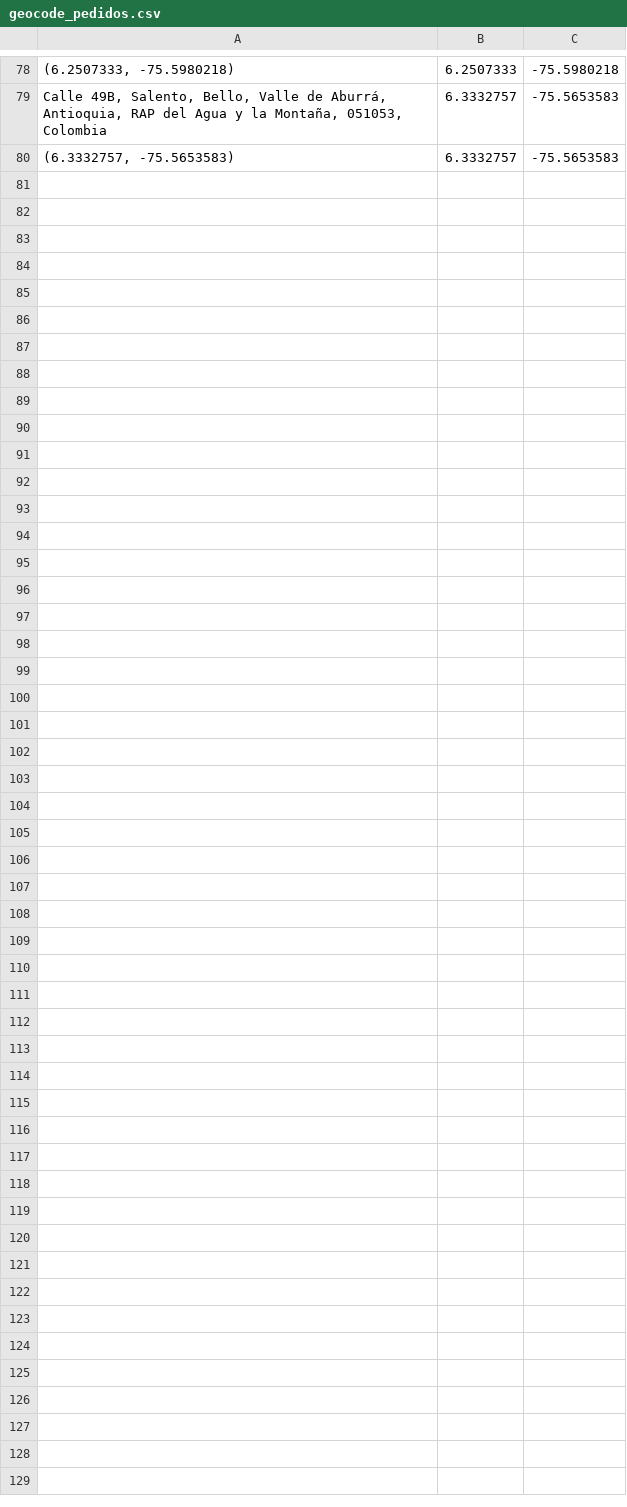
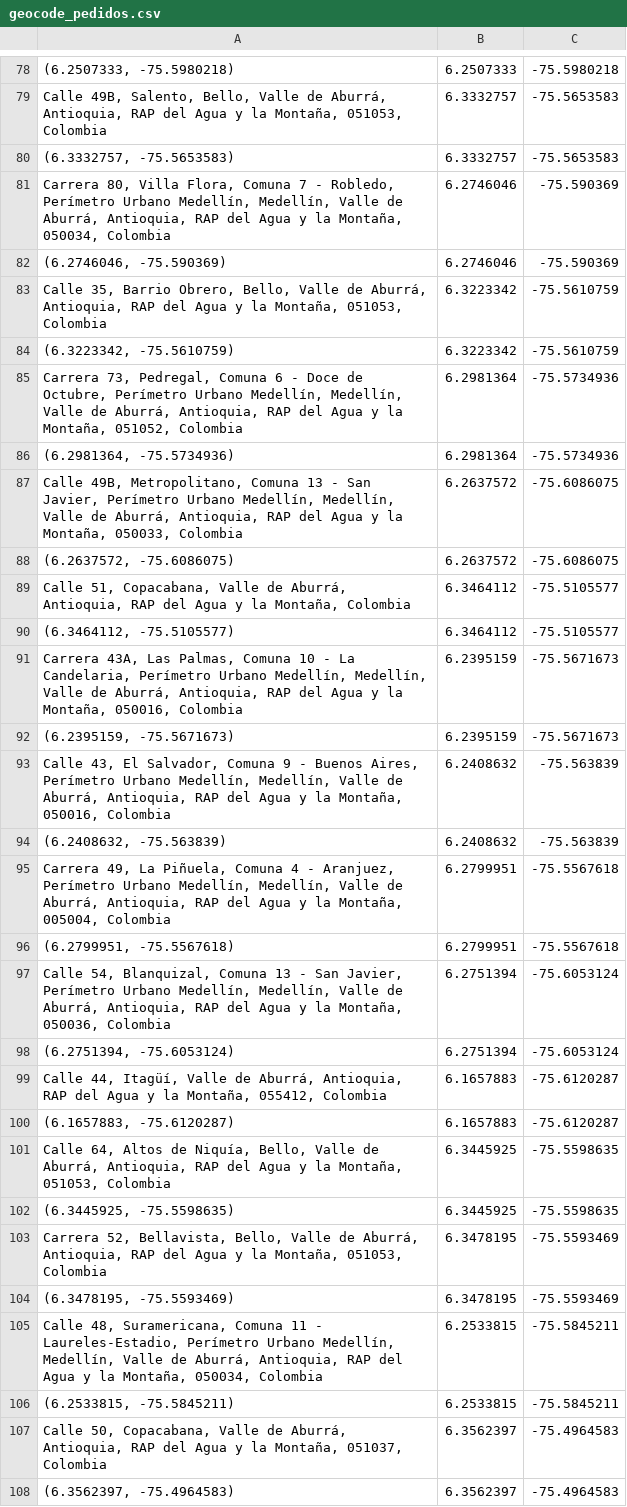
Before and after one commit to spalominor/ppi_dai_PALOMINOs, a CSV file: bdd/geocode_pedidos.csv, drawn as a sheet; only a part is shown, gaps mark what is left out.

```diff
--- a/bdd/geocode_pedidos.csv
+++ b/bdd/geocode_pedidos.csv
@@ -80 +80,29 @@
 "(6.3332757, -75.5653583)",6.3332757,-75.5653583
+"Carrera 80, Villa Flora, Comuna 7 - Robledo, Perímetro Urbano Medellín, Medellín, Valle de Aburrá, Antioquia, RAP del Agua y la Montaña, 050034, Colombia",6.2746046,-75.590369
+"(6.2746046, -75.590369)",6.2746046,-75.590369
+"Calle 35, Barrio Obrero, Bello, Valle de Aburrá, Antioquia, RAP del Agua y la Montaña, 051053, Colombia",6.3223342,-75.5610759
+"(6.3223342, -75.5610759)",6.3223342,-75.5610759
+"Carrera 73, Pedregal, Comuna 6 - Doce de Octubre, Perímetro Urbano Medellín, Medellín, Valle de Aburrá, Antioquia, RAP del Agua y la Montaña, 051052, Colombia",6.2981364,-75.5734936
+"(6.2981364, -75.5734936)",6.2981364,-75.5734936
+"Calle 49B, Metropolitano, Comuna 13 - San Javier, Perímetro Urbano Medellín, Medellín, Valle de Aburrá, Antioquia, RAP del Agua y la Montaña, 050033, Colombia",6.2637572,-75.6086075
+"(6.2637572, -75.6086075)",6.2637572,-75.6086075
+"Calle 51, Copacabana, Valle de Aburrá, Antioquia, RAP del Agua y la Montaña, Colombia",6.3464112,-75.5105577
+"(6.3464112, -75.5105577)",6.3464112,-75.5105577
+"Carrera 43A, Las Palmas, Comuna 10 - La Candelaria, Perímetro Urbano Medellín, Medellín, Valle de Aburrá, Antioquia, RAP del Agua y la Montaña, 050016, Colombia",6.2395159,-75.5671673
+"(6.2395159, -75.5671673)",6.2395159,-75.5671673
+"Calle 43, El Salvador, Comuna 9 - Buenos Aires, Perímetro Urbano Medellín, Medellín, Valle de Aburrá, Antioquia, RAP del Agua y la Montaña, 050016, Colombia",6.2408632,-75.563839
+"(6.2408632, -75.563839)",6.2408632,-75.563839
+"Carrera 49, La Piñuela, Comuna 4 - Aranjuez, Perímetro Urbano Medellín, Medellín, Valle de Aburrá, Antioquia, RAP del Agua y la Montaña, 005004, Colombia",6.2799951,-75.5567618
+"(6.2799951, -75.5567618)",6.2799951,-75.5567618
+"Calle 54, Blanquizal, Comuna 13 - San Javier, Perímetro Urbano Medellín, Medellín, Valle de Aburrá, Antioquia, RAP del Agua y la Montaña, 050036, Colombia",6.2751394,-75.6053124
+"(6.2751394, -75.6053124)",6.2751394,-75.6053124
+"Calle 44, Itagüí, Valle de Aburrá, Antioquia, RAP del Agua y la Montaña, 055412, Colombia",6.1657883,-75.6120287
+"(6.1657883, -75.6120287)",6.1657883,-75.6120287
+"Calle 64, Altos de Niquía, Bello, Valle de Aburrá, Antioquia, RAP del Agua y la Montaña, 051053, Colombia",6.3445925,-75.5598635
+"(6.3445925, -75.5598635)",6.3445925,-75.5598635
+"Carrera 52, Bellavista, Bello, Valle de Aburrá, Antioquia, RAP del Agua y la Montaña, 051053, Colombia",6.3478195,-75.5593469
+"(6.3478195, -75.5593469)",6.3478195,-75.5593469
+"Calle 48, Suramericana, Comuna 11 - Laureles-Estadio, Perímetro Urbano Medellín, Medellín, Valle de Aburrá, Antioquia, RAP del Agua y la Montaña, 050034, Colombia",6.2533815,-75.5845211
+"(6.2533815, -75.5845211)",6.2533815,-75.5845211
+"Calle 50, Copacabana, Valle de Aburrá, Antioquia, RAP del Agua y la Montaña, 051037, Colombia",6.3562397,-75.4964583
+"(6.3562397, -75.4964583)",6.3562397,-75.4964583
```
Also changed, not shown: 11 other files.
